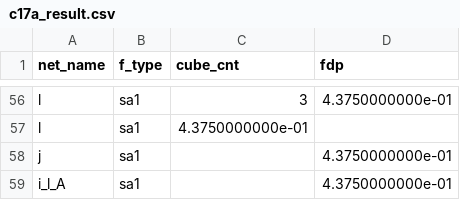
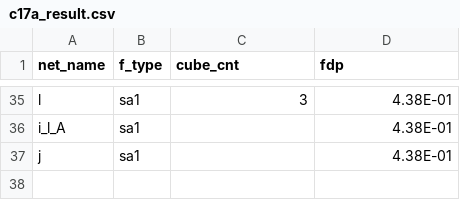
Before and after one commit to koizumi25019/SAF_RPR_GEN, a CSV file: ASG/output/result/c17a_result.csv, drawn as a sheet; only a part is shown, gaps mark what is left out; removed rows and columns are numbered as before the commit, all else as after; the diff covers the shown part only; the diff names each change by its address in the sheet, - before the commit and + after, or states it on an @@ line.

```diff
--- a/ASG/output/result/c17a_result.csv
+++ b/ASG/output/result/c17a_result.csv
-D35 (fdp): 4.3750000000e-01
+D35 (fdp): 4.38E-01
-row 57: l | sa1 | 4.3750000000e-01
-row 58: j | sa1 |  | 4.3750000000e-01
-D36 (fdp): 4.3750000000e-01
+D36 (fdp): 4.38E-01
+row 37: j | sa1 |  | 4.38E-01
```
Also changed, not shown: 5 added rows, 26 removed rows and 30 edited cells elsewhere in this file, 49 other files.
